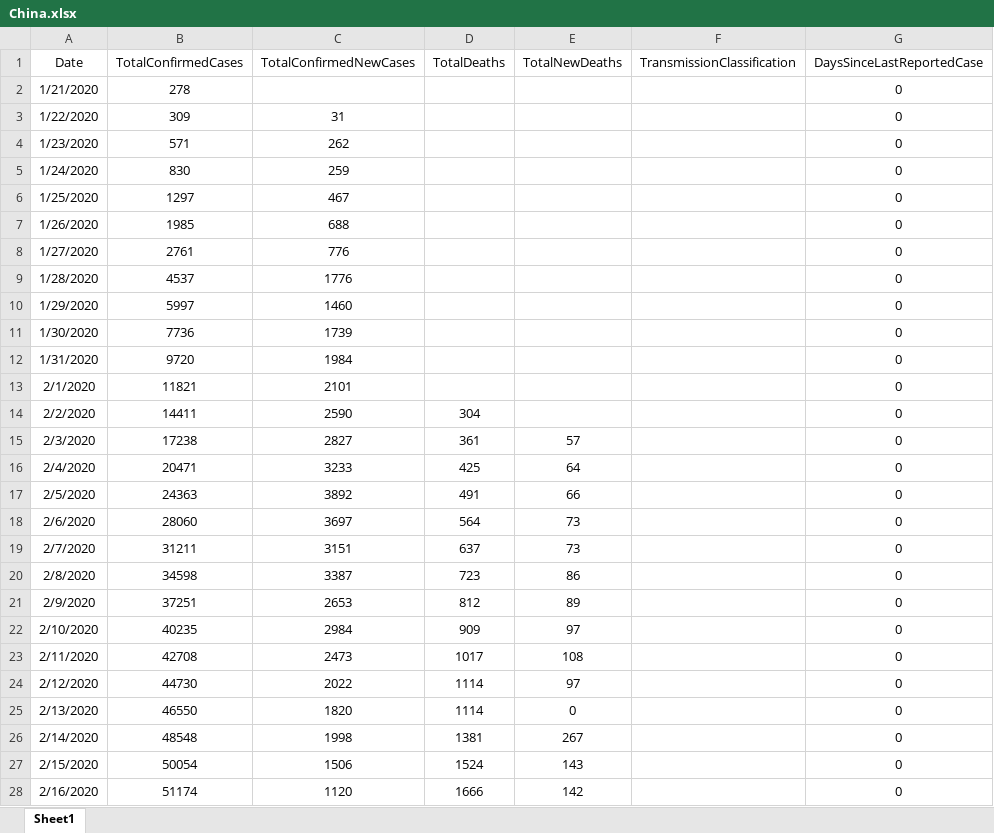
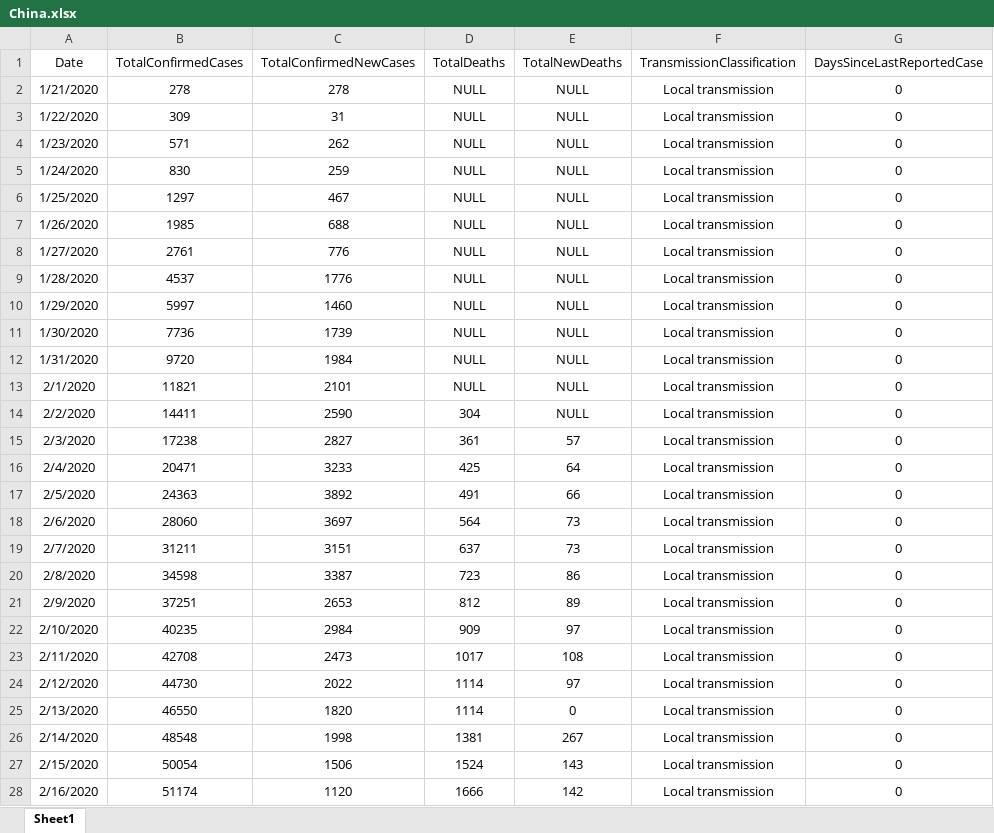
Before and after one commit to OQ2000/COVID-19-By-Country, an Excel workbook: Our data sets/China.xlsx, sheet Sheet1, drawn as a sheet; only a part is shown; values as stored, in another font and other column widths than the file's, no borders; the diff covers the shown part only; the diff names each change by its address in the sheet, - before the commit and + after, or states it on an @@ line.

Commit message:
Update China.xlsx

```diff
--- a/Our data sets/China.xlsx (sheet Sheet1)
+++ b/Our data sets/China.xlsx (sheet Sheet1)
-C2 (TotalConfirmedNewCases): (empty)
+C2 (TotalConfirmedNewCases): 278
-D2:D13 (TotalDeaths): (empty)
+D2:D13 (TotalDeaths): NULL
-E2:E14 (TotalNewDeaths): (empty)
+E2:E14 (TotalNewDeaths): NULL
-F2:F28 (TransmissionClassification): (empty)
+F2:F28 (TransmissionClassification): Local transmission
```
Also changed, not shown: 39 edited cells elsewhere in this sheet.
